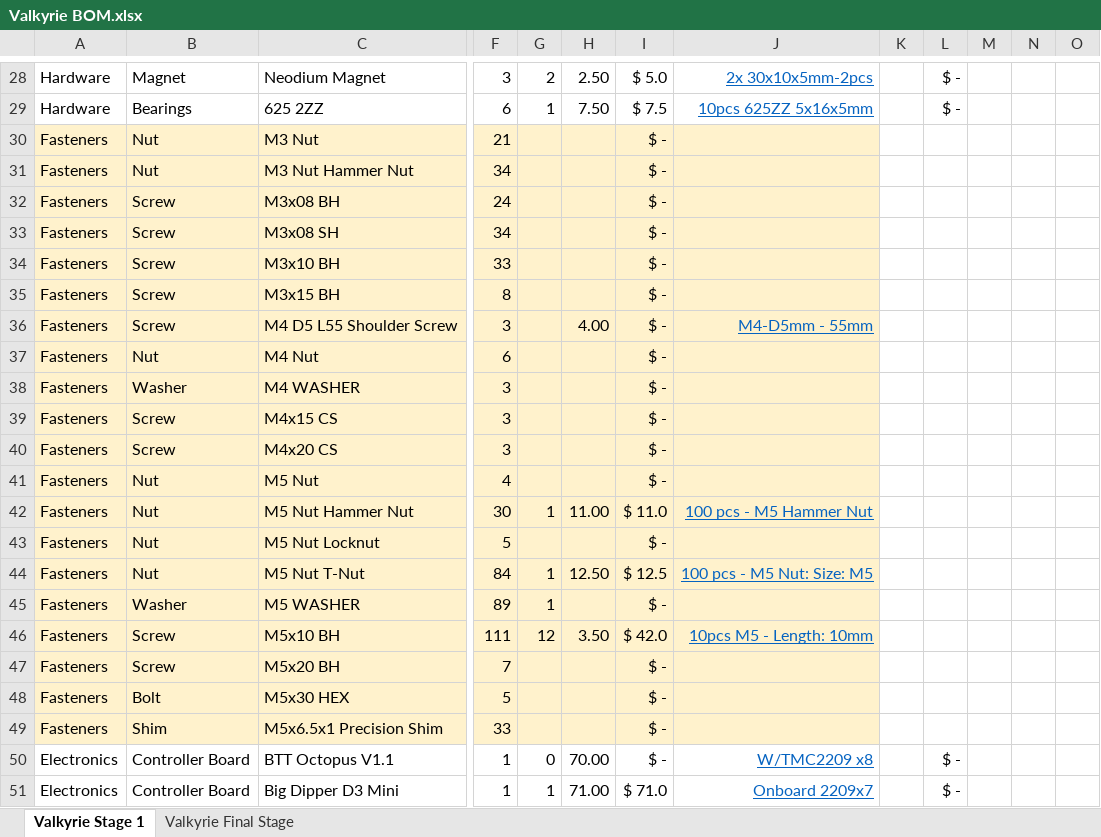
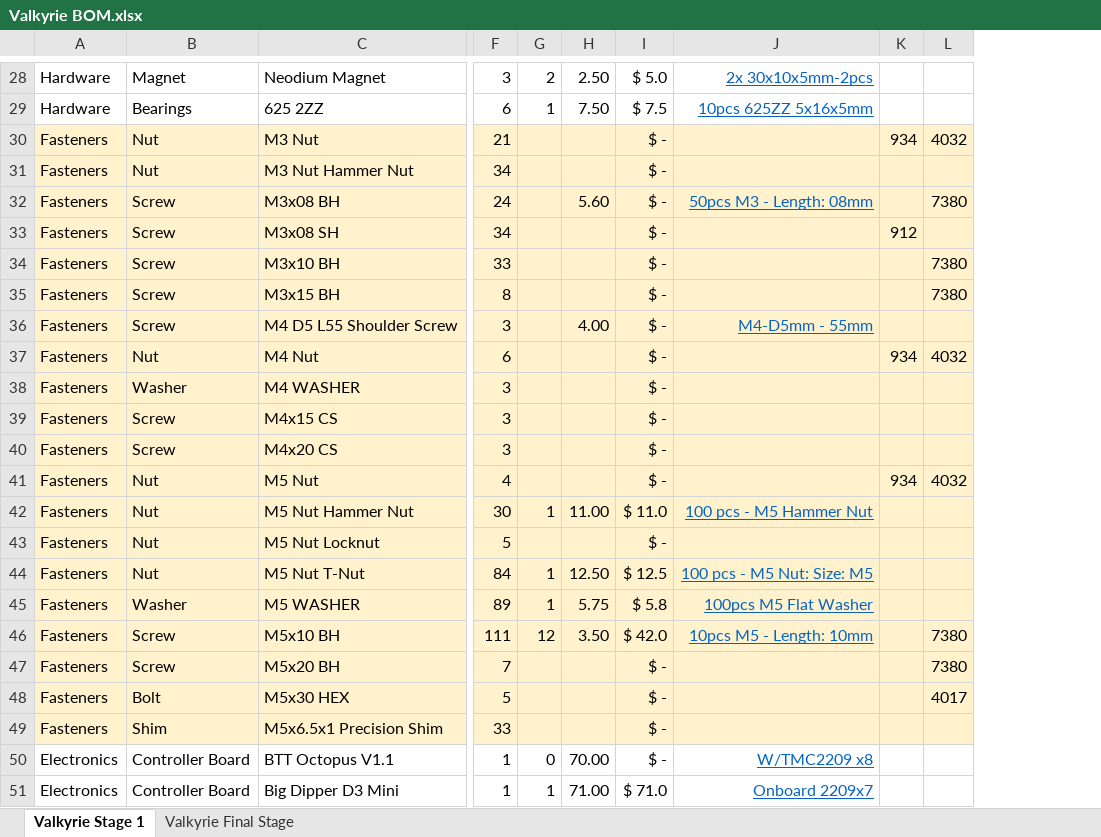
Before and after one commit to RoyBerntsenDesign/Project-Valkyrie, an Excel workbook: Document Library/Bill Of Materials/Valkyrie BOM.xlsx, sheet Valkyrie Stage 1, drawn as a sheet; only a part is shown, gaps mark what is left out; values as stored, in another font and other column widths than the file's, no borders; charts and pictures not drawn; removed rows and columns are numbered as before the commit, all else as after; the diff covers the shown part only; the diff names each change by its address in the sheet, - before the commit and + after, or states it on an @@ line.

```diff
--- a/Document Library/Bill Of Materials/Valkyrie BOM.xlsx (sheet Valkyrie Stage 1)
+++ b/Document Library/Bill Of Materials/Valkyrie BOM.xlsx (sheet Valkyrie Stage 1)
-column K, empty
-column L, rows 28-51: $ - | $ - |  |  |  |  |  |  |  |  |  |  |  |  |  |  |  |  |  |  |  |  | $ - | $ -
-column M, empty
-column O, empty
+column L, rows 30-48: 4032 |  | 7380 |  | 7380 | 7380 |  | 4032 |  |  |  | 4032 |  |  |  |  | 7380 | 7380 | 4017
-K30: (empty)
+K30: 934
-K30:K49 fill: none
+K30:K49 fill: #FFF2CC
-H32: (empty)
+H32: 5.60
-J32: (empty)
+J32: 50pcs M3 - Length: 08mm
-K33: (empty)
+K33: 912
-K37: (empty)
+K37: 934
-K41: (empty)
+K41: 934
-H45: (empty)
+H45: 5.75
-I45: $ -
+I45: $ 5.8
-J45: (empty)
+J45: 100pcs M5 Flat Washer
```
Also changed, not shown: 3 edited cells and cell formats elsewhere in this sheet, charts or pictures, 1 other file.
